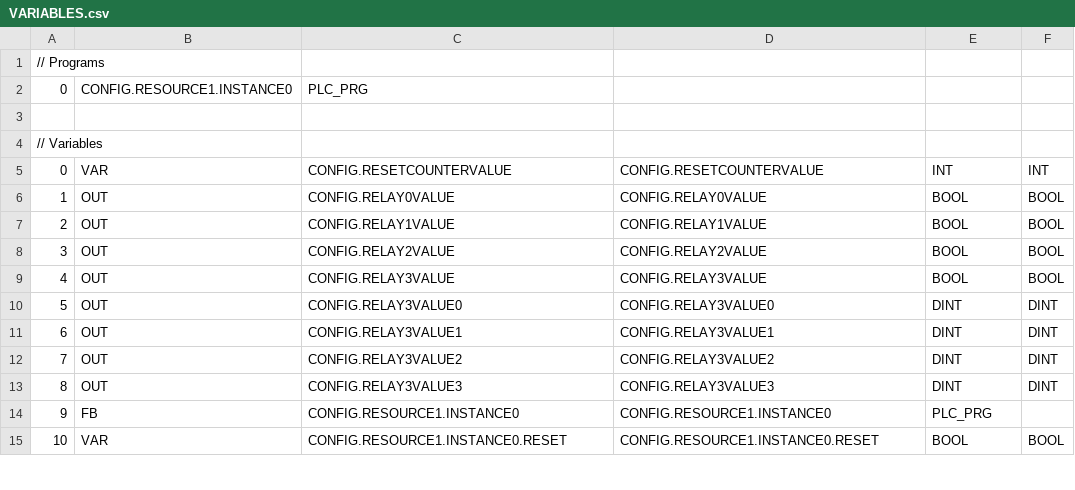
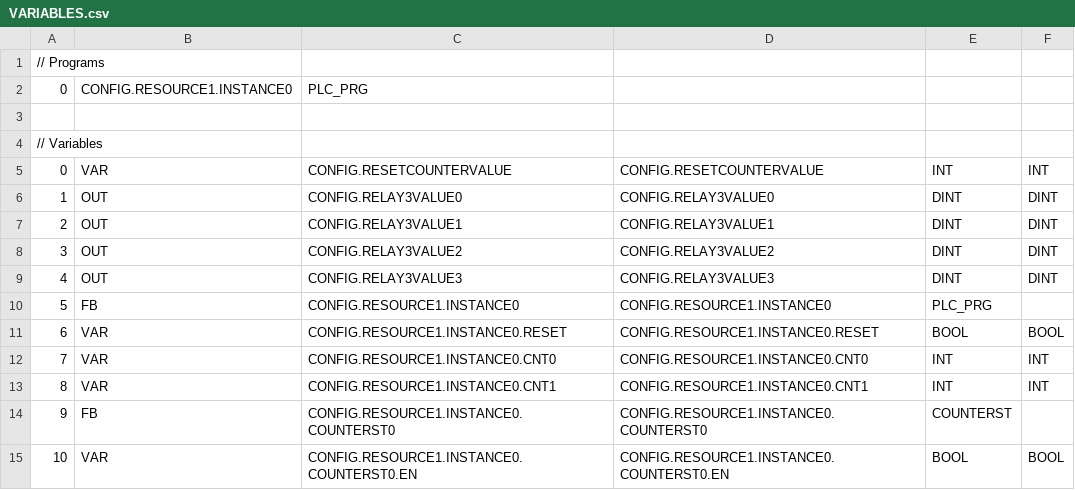
Before and after one commit to jasonleecode/OSIE, a CSV file: Beremiz/beremiz_tutorial_opc_ua/build/VARIABLES.csv, drawn as a sheet; only a part is shown; the diff covers the shown part only.

```diff
--- a/Beremiz/beremiz_tutorial_opc_ua/build/VARIABLES.csv
+++ b/Beremiz/beremiz_tutorial_opc_ua/build/VARIABLES.csv
@@ -5,11 +5,11 @@
 0;VAR;CONFIG.RESETCOUNTERVALUE;CONFIG.RESETCOUNTERVALUE;INT;INT;
-1;OUT;CONFIG.RELAY0VALUE;CONFIG.RELAY0VALUE;BOOL;BOOL;
-2;OUT;CONFIG.RELAY1VALUE;CONFIG.RELAY1VALUE;BOOL;BOOL;
-3;OUT;CONFIG.RELAY2VALUE;CONFIG.RELAY2VALUE;BOOL;BOOL;
-4;OUT;CONFIG.RELAY3VALUE;CONFIG.RELAY3VALUE;BOOL;BOOL;
-5;OUT;CONFIG.RELAY3VALUE0;CONFIG.RELAY3VALUE0;DINT;DINT;
-6;OUT;CONFIG.RELAY3VALUE1;CONFIG.RELAY3VALUE1;DINT;DINT;
-7;OUT;CONFIG.RELAY3VALUE2;CONFIG.RELAY3VALUE2;DINT;DINT;
-8;OUT;CONFIG.RELAY3VALUE3;CONFIG.RELAY3VALUE3;DINT;DINT;
-9;FB;CONFIG.RESOURCE1.INSTANCE0;CONFIG.RESOURCE1.INSTANCE0;PLC_PRG;;
-10;VAR;CONFIG.RESOURCE1.INSTANCE0.RESET;CONFIG.RESOURCE1.INSTANCE0.RESET;BOOL;BOOL;
+1;OUT;CONFIG.RELAY3VALUE0;CONFIG.RELAY3VALUE0;DINT;DINT;
+2;OUT;CONFIG.RELAY3VALUE1;CONFIG.RELAY3VALUE1;DINT;DINT;
+3;OUT;CONFIG.RELAY3VALUE2;CONFIG.RELAY3VALUE2;DINT;DINT;
+4;OUT;CONFIG.RELAY3VALUE3;CONFIG.RELAY3VALUE3;DINT;DINT;
+5;FB;CONFIG.RESOURCE1.INSTANCE0;CONFIG.RESOURCE1.INSTANCE0;PLC_PRG;;
+6;VAR;CONFIG.RESOURCE1.INSTANCE0.RESET;CONFIG.RESOURCE1.INSTANCE0.RESET;BOOL;BOOL;
+7;VAR;CONFIG.RESOURCE1.INSTANCE0.CNT0;CONFIG.RESOURCE1.INSTANCE0.CNT0;INT;INT;
+8;VAR;CONFIG.RESOURCE1.INSTANCE0.CNT1;CONFIG.RESOURCE1.INSTANCE0.CNT1;INT;INT;
+9;FB;CONFIG.RESOURCE1.INSTANCE0.COUNTERST0;CONFIG.RESOURCE1.INSTANCE0.COUNTERST0;COUNTERST;;
+10;VAR;CONFIG.RESOURCE1.INSTANCE0.COUNTERST0.EN;CONFIG.RESOURCE1.INSTANCE0.COUNTERST0.EN;BOOL;BOOL;
```
Also changed, not shown: 8 removed rows and 48 edited cells elsewhere in this file, 33 other files.
